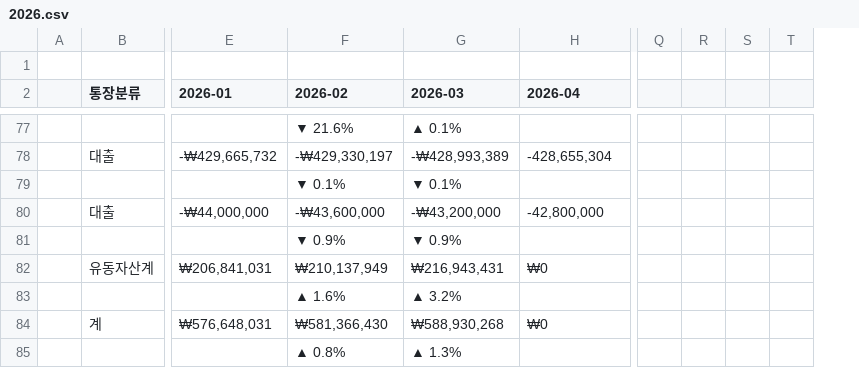
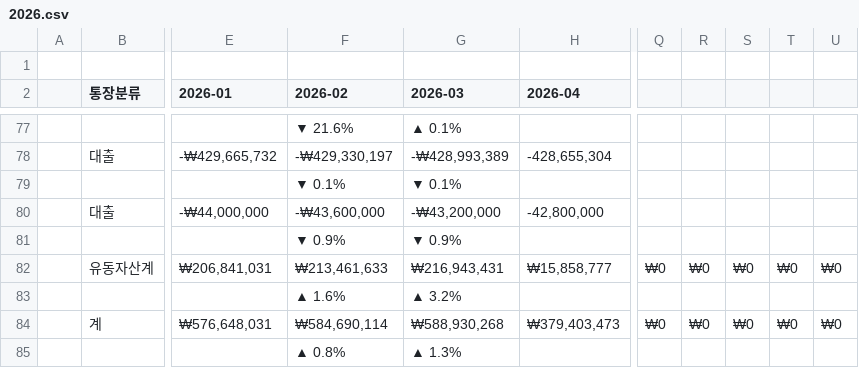
Before and after one commit to leejangpu/homi, a CSV file: financial/2026.csv, drawn as a sheet; only a part is shown, gaps mark what is left out; removed rows and columns are numbered as before the commit, all else as after; the diff covers the shown part only; the diff names each change by its address in the sheet, - before the commit and + after, or states it on an @@ line.

```diff
--- a/financial/2026.csv
+++ b/financial/2026.csv
-column Q, empty
+column Q, rows 82-84: ₩0 |  | ₩0
+column U, rows 82-84: ₩0 |  | ₩0
-F82 (2026-02): ₩210,137,949
+F82 (2026-02): ₩213,461,633
-H82 (2026-04): ₩0
+H82 (2026-04): ₩15,858,777
-R82: (empty)
+R82: ₩0
-S82: (empty)
+S82: ₩0
-T82: (empty)
+T82: ₩0
-F84 (2026-02): ₩581,366,430
+F84 (2026-02): ₩584,690,114
-H84 (2026-04): ₩0
+H84 (2026-04): ₩379,403,473
-R84: (empty)
+R84: ₩0
-S84: (empty)
+S84: ₩0
-T84: (empty)
+T84: ₩0
```
Also changed, not shown: 29 edited cells elsewhere in this file.
